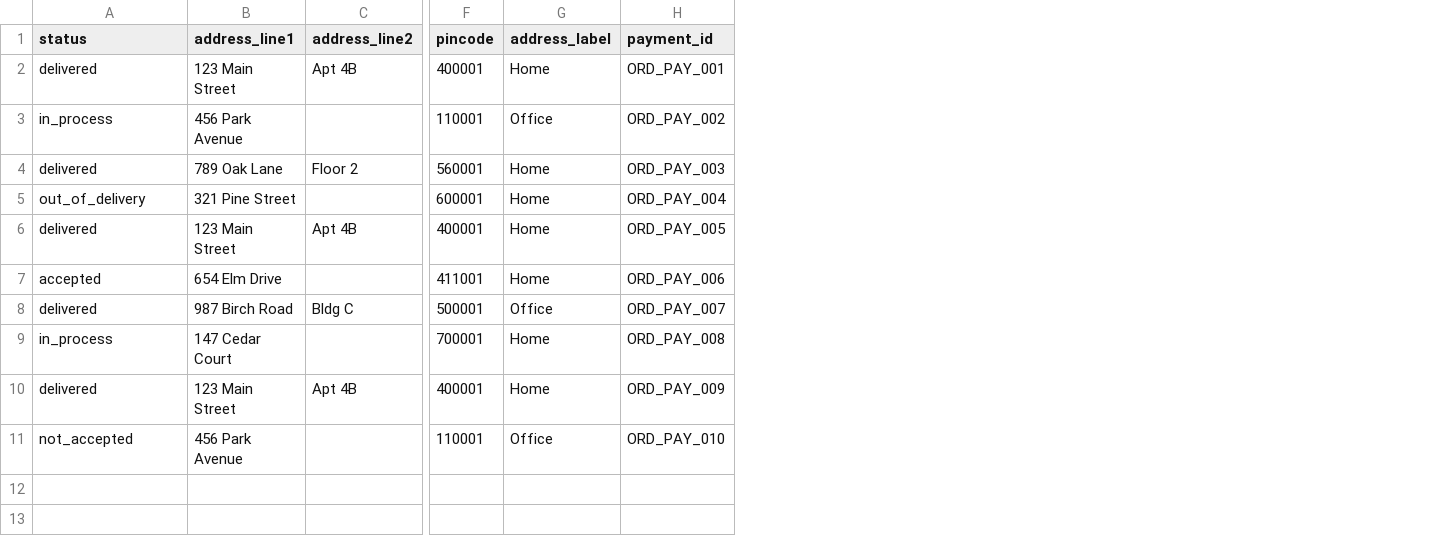
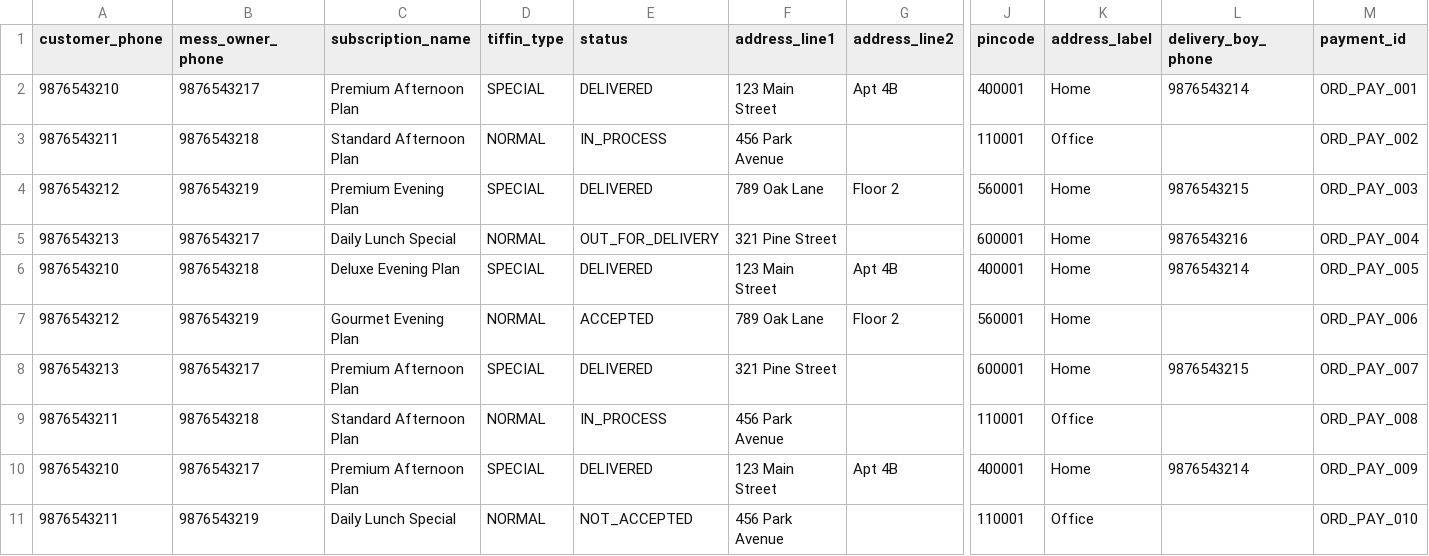
Before and after one commit to pathaksoham2003/MMTBackend, a CSV file: mocks/data/orders.csv, drawn as a sheet; only a part is shown, gaps mark what is left out; removed rows and columns are numbered as before the commit, all else as after; rows hold the shown columns only; the diff names each change by its address in the sheet, - before the commit and + after, or states it on an @@ line.

Commit message:
Implemented mocks

```diff
--- a/mocks/data/orders.csv
+++ b/mocks/data/orders.csv
+column A (customer_phone), rows 2-6: 9876543210 | 9876543211 | 9876543212 | 9876543213 | 9876543210; rows 10-11: 9876543210 | 9876543211
+column B (mess_owner_phone), rows 2-6: 9876543217 | 9876543218 | 9876543219 | 9876543217 | 9876543218; rows 10-11: 9876543217 | 9876543219
+column C (subscription_name), rows 2-6: Premium Afternoon Plan | Standard Afternoon Plan | Premium Evening Plan | Daily Lunch Special | Deluxe Evening Plan; rows 10-11: Premium Afternoon Plan | Daily Lunch Special
+column D (tiffin_type), rows 2-6: SPECIAL | NORMAL | SPECIAL | NORMAL | SPECIAL; rows 10-11: SPECIAL | NORMAL
+column L (delivery_boy_phone), rows 2-6: 9876543214 |  | 9876543215 | 9876543216 | 9876543214; row 10: 9876543214
-E2 (status): delivered
+E2 (status): DELIVERED
-E3 (status): in_process
+E3 (status): IN_PROCESS
-E4 (status): delivered
+E4 (status): DELIVERED
-E5 (status): out_of_delivery
+E5 (status): OUT_FOR_DELIVERY
-E6 (status): delivered
+E6 (status): DELIVERED
-row 7: accepted | 654 Elm Drive |  | 411001 | Home | ORD_PAY_006
-row 8: delivered | 987 Birch Road | Bldg C | 500001 | Office | ORD_PAY_007
-row 9: in_process | 147 Cedar Court |  | 700001 | Home | ORD_PAY_008
+row 7: 9876543212 | 9876543219 | Gourmet Evening Plan | NORMAL | ACCEPTED | 789 Oak Lane | Floor 2 | 560001 | Home |  | ORD_PAY_006
+row 8: 9876543213 | 9876543217 | Premium Afternoon Plan | SPECIAL | DELIVERED | 321 Pine Street |  | 600001 | Home | 9876543215 | ORD_PAY_007
+row 9: 9876543211 | 9876543218 | Standard Afternoon Plan | NORMAL | IN_PROCESS | 456 Park Avenue |  | 110001 | Office |  | ORD_PAY_008
-E10 (status): delivered
+E10 (status): DELIVERED
-E11 (status): not_accepted
+E11 (status): NOT_ACCEPTED
```
Also changed, not shown: mocks/data/deliveryFeedback.csv, mocks/data/foodFeedback.csv, 36 other files.
